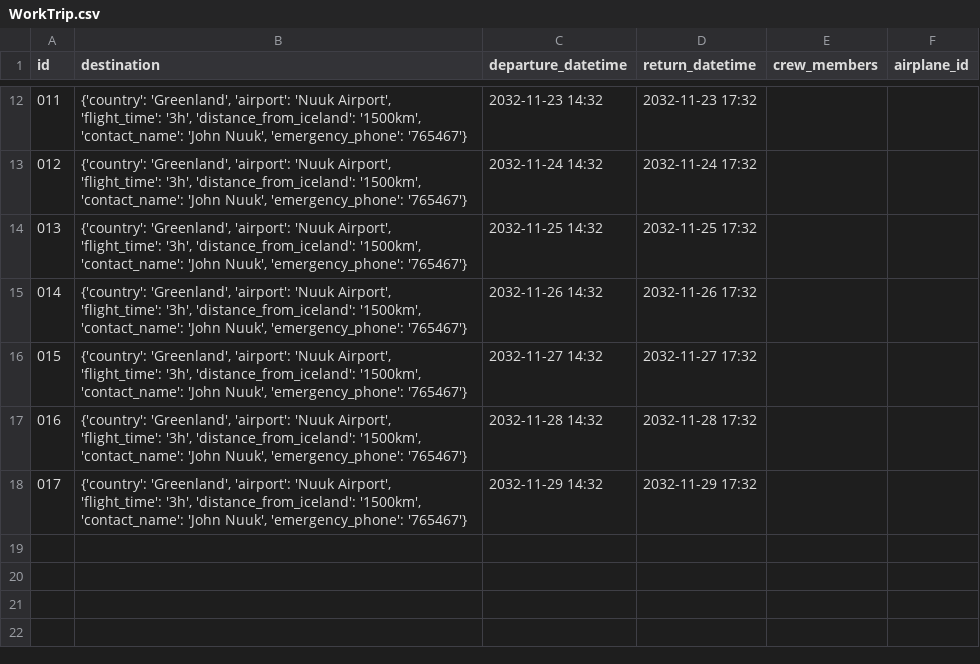
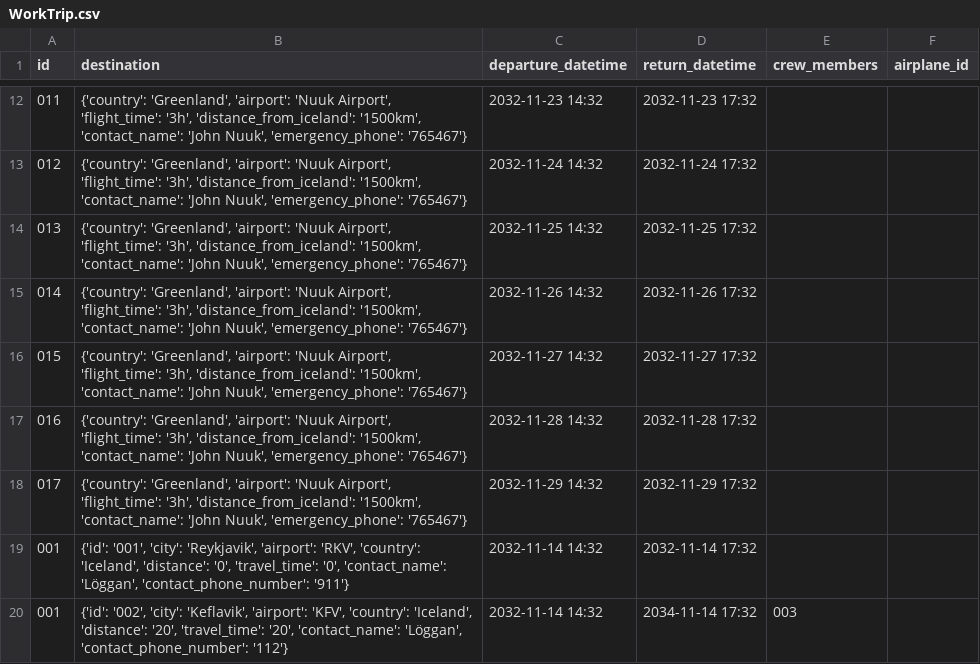
Before and after one commit to GiantMushy/NanAir, a CSV file: Code/DataLayer/Repository/WorkTrip.csv, drawn as a sheet; only a part is shown, gaps mark what is left out; the diff names each change by its address in the sheet, - before the commit and + after, or states it on an @@ line.

Commit message:
FlightSched komið (mínus create trip)

```diff
--- a/Code/DataLayer/Repository/WorkTrip.csv
+++ b/Code/DataLayer/Repository/WorkTrip.csv
+row 19: 001 | {'id': '001', 'city': 'Reykjavik', 'airport': 'RKV', 'country': 'Iceland', 'distance': '0', 'travel_time': '0', 'contact_name': 'Löggan', 'contact_phone_number': '911'} | 2032-11-14 14:32 | 2032-11-14 17:32
+row 20: 001 | {'id': '002', 'city': 'Keflavik', 'airport': 'KFV', 'country': 'Iceland', 'distance': '20', 'travel_time': '20', 'contact_name': 'Löggan', 'contact_phone_number': '112'} | 2032-11-14 14:32 | 2034-11-14 17:32 | 003
```
Also changed, not shown: Code/DataLayer/Repository/Destinations.csv, 1 other file.
